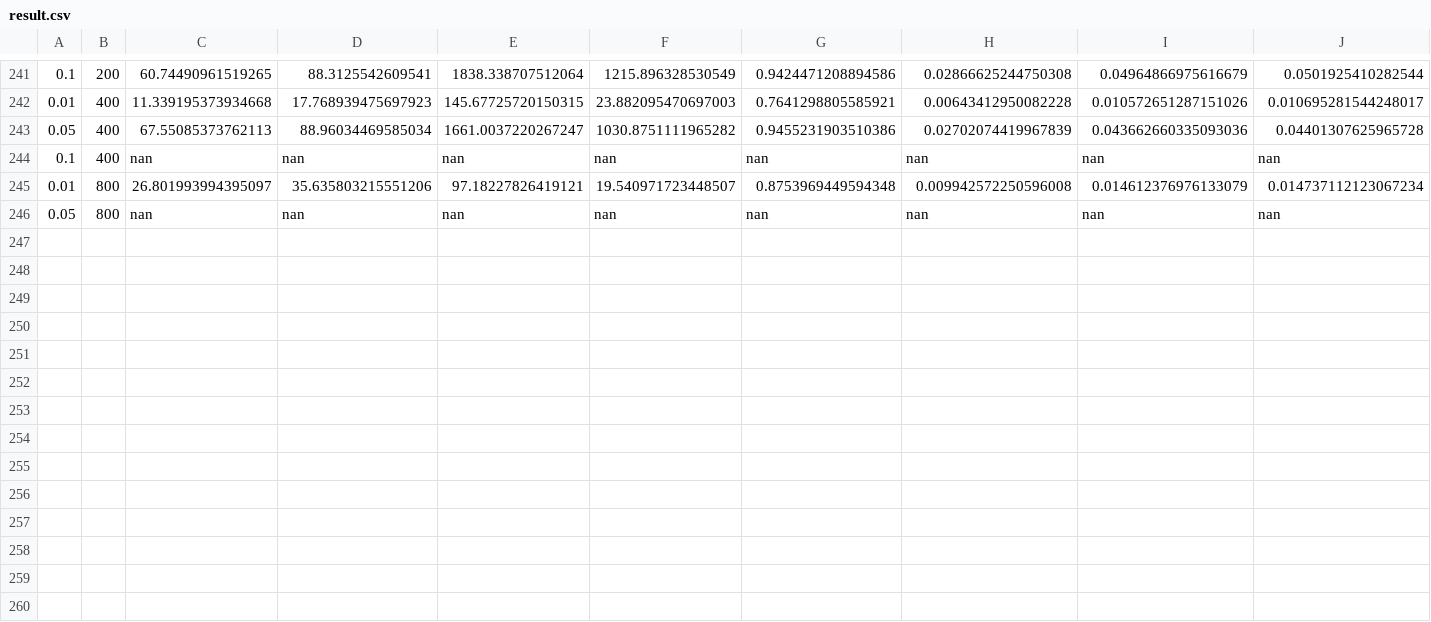
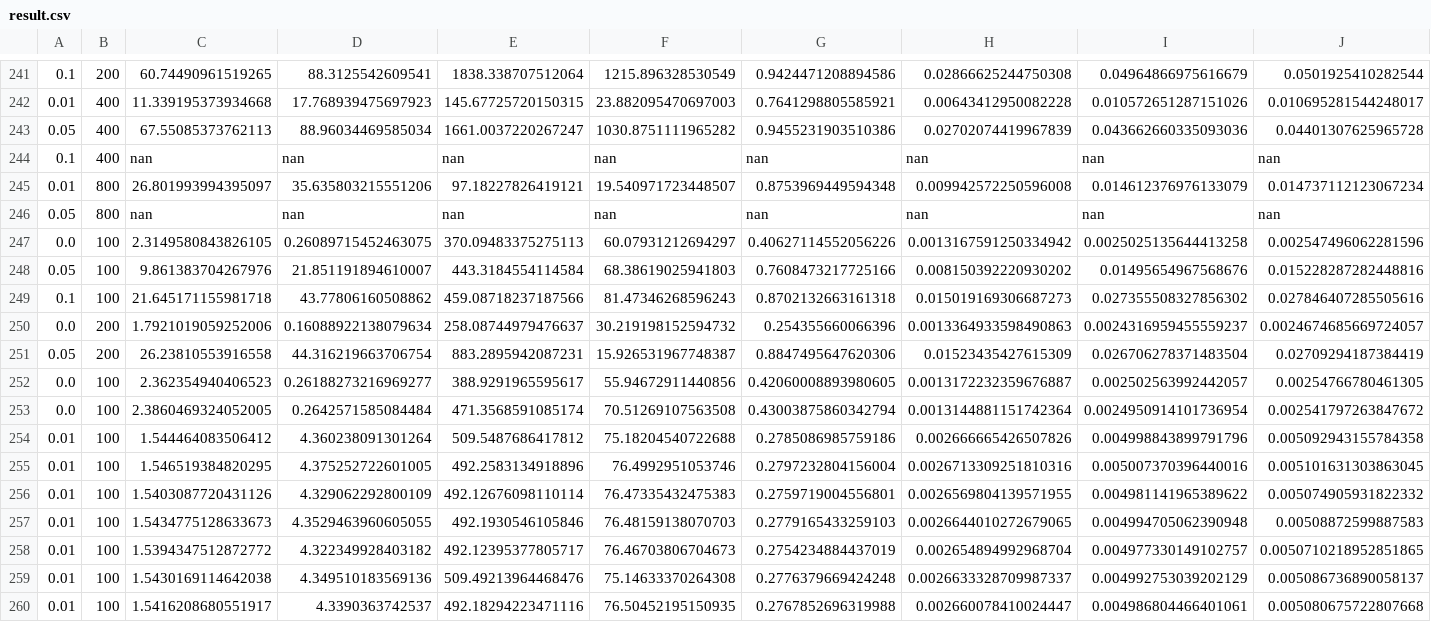
Before and after one commit to ANever/meshless-inverse-mfg, a CSV file: code/collocation/result.csv, drawn as a sheet; only a part is shown, gaps mark what is left out; rows hold the shown columns only; the diff names each change by its address in the sheet, - before the commit and + after, or states it on an @@ line.

```diff
--- a/code/collocation/result.csv
+++ b/code/collocation/result.csv
+row 247: 0.0 | 100 | 2.3149580843826105 | 0.26089715452463075 | 370.09483375275113 | 60.07931212694297 | 0.40627114552056226 | 0.0013167591250334942 | 0.0025025135644413258 | 0.002547496062281596
+row 248: 0.05 | 100 | 9.861383704267976 | 21.851191894610007 | 443.3184554114584 | 68.38619025941803 | 0.7608473217725166 | 0.008150392220930202 | 0.01495654967568676 | 0.015228287282448816
+row 249: 0.1 | 100 | 21.645171155981718 | 43.77806160508862 | 459.08718237187566 | 81.47346268596243 | 0.8702132663161318 | 0.015019169306687273 | 0.027355508327856302 | 0.027846407285505616
+row 250: 0.0 | 200 | 1.7921019059252006 | 0.16088922138079634 | 258.08744979476637 | 30.219198152594732 | 0.254355660066396 | 0.0013364933598490863 | 0.0024316959455559237 | 0.0024674685669724057
+row 251: 0.05 | 200 | 26.23810553916558 | 44.316219663706754 | 883.2895942087231 | 15.926531967748387 | 0.8847495647620306 | 0.01523435427615309 | 0.026706278371483504 | 0.02709294187384419
+row 252: 0.0 | 100 | 2.362354940406523 | 0.26188273216969277 | 388.9291965595617 | 55.94672911440856 | 0.42060008893980605 | 0.0013172232359676887 | 0.002502563992442057 | 0.00254766780461305
+row 253: 0.0 | 100 | 2.3860469324052005 | 0.2642571585084484 | 471.3568591085174 | 70.51269107563508 | 0.43003875860342794 | 0.0013144881151742364 | 0.0024950914101736954 | 0.002541797263847672
+row 254: 0.01 | 100 | 1.544464083506412 | 4.360238091301264 | 509.5487686417812 | 75.18204540722688 | 0.2785086985759186 | 0.002666665426507826 | 0.004998843899791796 | 0.005092943155784358
+row 255: 0.01 | 100 | 1.546519384820295 | 4.375252722601005 | 492.2583134918896 | 76.4992951053746 | 0.2797232804156004 | 0.0026713309251810316 | 0.005007370396440016 | 0.005101631303863045
+row 256: 0.01 | 100 | 1.5403087720431126 | 4.329062292800109 | 492.12676098110114 | 76.47335432475383 | 0.2759719004556801 | 0.0026569804139571955 | 0.004981141965389622 | 0.005074905931822332
+row 257: 0.01 | 100 | 1.5434775128633673 | 4.3529463960605055 | 492.1930546105846 | 76.48159138070703 | 0.2779165433259103 | 0.0026644010272679065 | 0.004994705062390948 | 0.00508872599887583
+row 258: 0.01 | 100 | 1.5394347512872772 | 4.322349928403182 | 492.12395377805717 | 76.46703806704673 | 0.2754234884437019 | 0.002654894992968704 | 0.004977330149102757 | 0.0050710218952851865
+row 259: 0.01 | 100 | 1.5430169114642038 | 4.349510183569136 | 509.49213964468476 | 75.14633370264308 | 0.2776379669424248 | 0.0026633328709987337 | 0.004992753039202129 | 0.005086736890058137
+row 260: 0.01 | 100 | 1.5416208680551917 | 4.3390363742537 | 492.18294223471116 | 76.50452195150935 | 0.2767852696319988 | 0.002660078410024447 | 0.004986804466401061 | 0.005080675722807668
```
Also changed, not shown: 3 other files.
